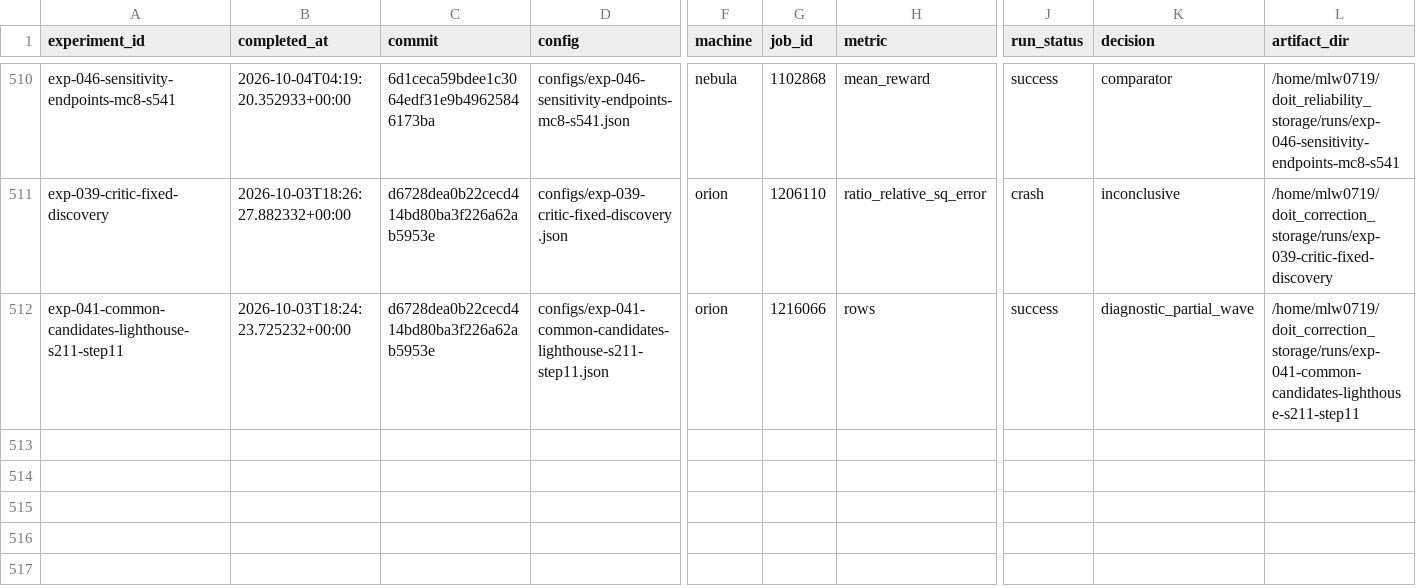
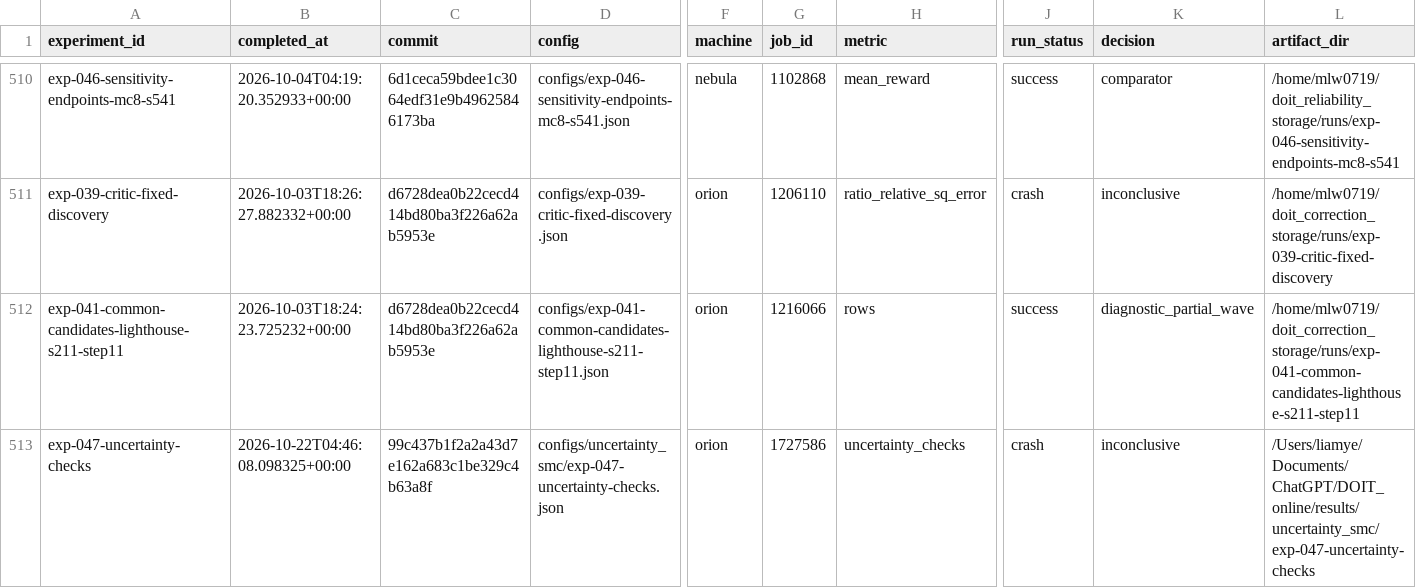
Before and after one commit to liamyzq/doit_online, a TSV file: experiments/results.tsv, drawn as a sheet; only a part is shown, gaps mark what is left out; rows hold the shown columns only; the diff names each change by its address in the sheet, - before the commit and + after, or states it on an @@ line.

Commit message:
fix: resolve quadrature error in the uncertainty identity check
The first exp-047 check failed only because 64-node Gauss-Hermite integration
left a 1.2e-7 mixture tower residual. Independent adaptive quadrature agrees
with the analytic value to 8.9e-16, and 256-node Hermite integration agrees to
1.8e-15. Increase integration resolution without relaxing the 1e-9 assertion,
record the failed check and diagnosis, and give its rerun a distinct config.

Count the one fixed-anchor guidance evaluation in local sampling and every
direct residual evaluation before the formal FORS comparison. Remove an unused
CSV import. Formal toy conditions remain unchanged.

```diff
--- a/experiments/results.tsv
+++ b/experiments/results.tsv
+row 513: exp-047-uncertainty-checks | 2026-10-22T04:46:08.098325+00:00 | 99c437b1f2a2a43d7e162a683c1be329c4b63a8f | configs/uncertainty_smc/exp-047-uncertainty-checks.json | orion | 1727586 | uncertainty_checks | crash | inconclusive | /Users/liamye/Documents/ChatGPT/DOIT_online/results/uncertainty_smc/exp-047-uncertainty-checks
```
Also changed, not shown: 10 other files.
